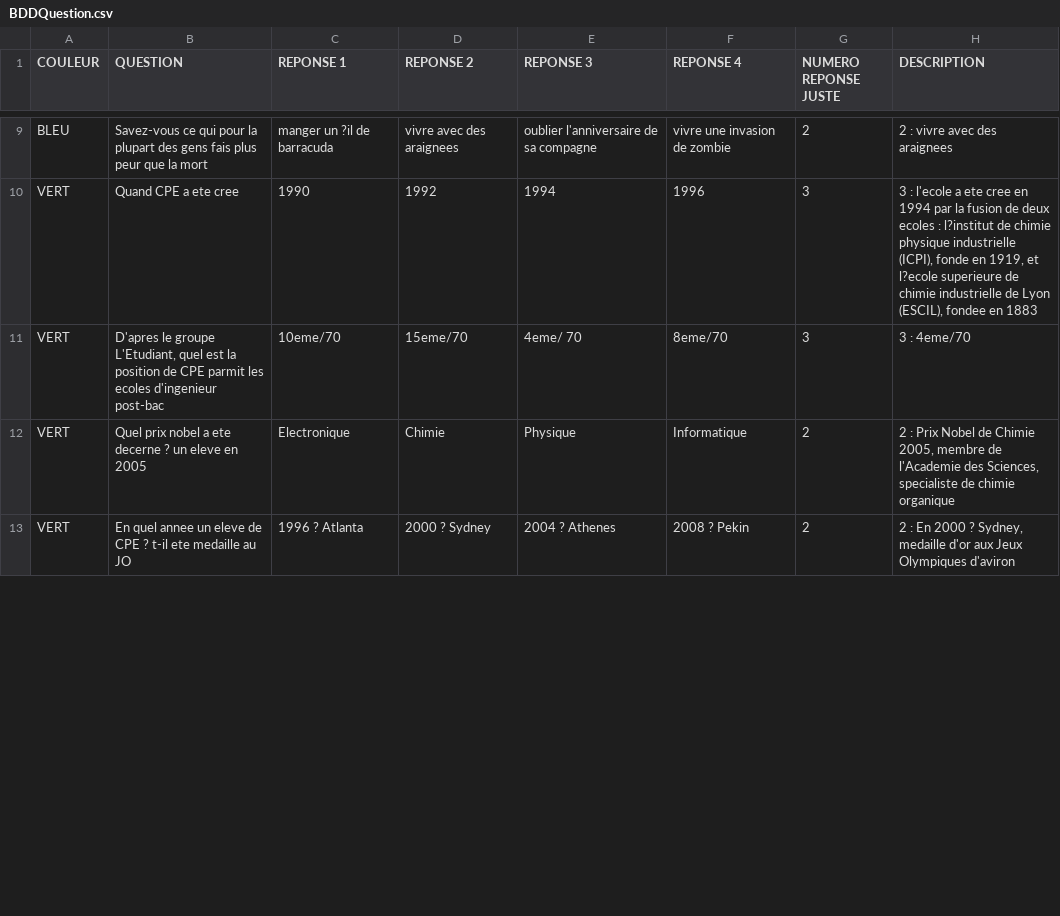
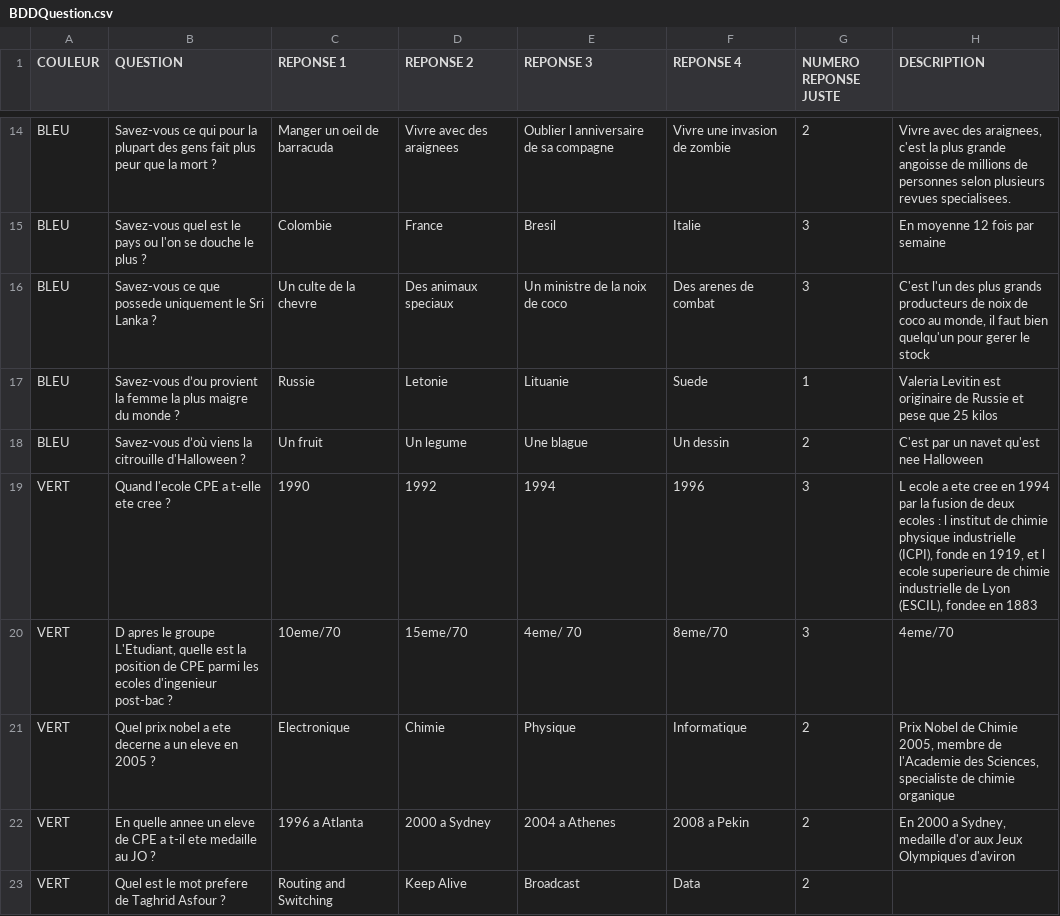
Before and after one commit to SebDEP69/Trivial-Poursuite-, a CSV file: BDDQuestion.csv, drawn as a sheet; only a part is shown, gaps mark what is left out; addresses are those after the commit; the diff covers the shown part only; the diff names each change by its address in the sheet, - before the commit and + after, or states it on an @@ line.

Commit message:
final avec demo

```diff
--- a/BDDQuestion.csv
+++ b/BDDQuestion.csv
-B14 (QUESTION): …des gens fais plus peur que la mort
+B14 (QUESTION): …des gens fait plus peur que la mort ?
-C14 (REPONSE 1): manger un ?il de barracuda
+C14 (REPONSE 1): Manger un oeil de barracuda
-D14 (REPONSE 2): vivre avec des araignees
+D14 (REPONSE 2): Vivre avec des araignees
-E14 (REPONSE 3): oublier l'anniversaire de sa compagne
+E14 (REPONSE 3): Oublier l anniversaire de sa compagne
-F14 (REPONSE 4): vivre une invasion de zombie
+F14 (REPONSE 4): Vivre une invasion de zombie
-H14 (DESCRIPTION): 2 : vivre avec des araignees
+H14 (DESCRIPTION): Vivre avec des araignees, c'est la plus grande angoisse de millions de personnes selon plusieurs revues specialisees.
+row 15: BLEU | Savez-vous quel est le pays ou l'on se douche le plus ? | Colombie | France | Bresil | Italie | 3 | En moyenne 12 fois par semaine
+row 16: BLEU | Savez-vous ce que possede uniquement le Sri Lanka ? | Un culte de la chevre | Des animaux speciaux | Un ministre de la noix de coco | Des arenes de combat | 3 | C'est l'un des plus grands producteurs de noix de coco au monde, il faut bien quelqu'un pour gerer le stock
+row 17: BLEU | Savez-vous d’ou provient la femme la plus maigre du monde ? | Russie | Letonie | Lituanie | Suede | 1 | Valeria Levitin est originaire de Russie et pese que 25 kilos
+row 18: BLEU | Savez-vous d’où viens la citrouille d'Halloween ? | Un fruit | Un legume | Une blague | Un dessin | 2 | C'est par un navet qu'est nee Halloween
-B19 (QUESTION): Quand CPE a ete cree
+B19 (QUESTION): Quand l'ecole CPE a t-elle ete cree ?
-H19 (DESCRIPTION): 3 : l'ecole a ete cree en 1994 par la fusion de deux ecoles : l?institut de chimie physique industrielle (ICPI), fonde en 1919, et l?ecole superieure de…
+H19 (DESCRIPTION): L ecole a ete cree en 1994 par la fusion de deux ecoles : l institut de chimie physique industrielle (ICPI), fonde en 1919, et l ecole superieure de…
-B20 (QUESTION): D'apres le groupe L'Etudiant, quel est la position de CPE parmit les ecoles d'ingenieur post-bac
+B20 (QUESTION): D apres le groupe L'Etudiant, quelle est la position de CPE parmi les ecoles d'ingenieur post-bac ?
-H20 (DESCRIPTION): 3 : 4eme/70
+H20 (DESCRIPTION): 4eme/70
-B21 (QUESTION): …ete decerne ? un eleve en 2005
+B21 (QUESTION): …ete decerne a un eleve en 2005 ?
-H21 (DESCRIPTION): 2 : Prix Nobel…
+H21 (DESCRIPTION): Prix Nobel…
-B22 (QUESTION): En quel annee un eleve de CPE ? t-il ete medaille au JO
+B22 (QUESTION): En quelle annee un eleve de CPE a t-il ete medaille au JO ?
-C22 (REPONSE 1): 1996 ? Atlanta
+C22 (REPONSE 1): 1996 a Atlanta
-D22 (REPONSE 2): 2000 ? Sydney
+D22 (REPONSE 2): 2000 a Sydney
-E22 (REPONSE 3): 2004 ? Athenes
+E22 (REPONSE 3): 2004 a Athenes
-F22 (REPONSE 4): 2008 ? Pekin
+F22 (REPONSE 4): 2008 a Pekin
-H22 (DESCRIPTION): 2 : En 2000 ? Sydney, medaille…
+H22 (DESCRIPTION): En 2000 a Sydney, medaille…
+row 23: VERT | Quel est le mot prefere de Taghrid Asfour ? | Routing and Switching | Keep Alive | Broadcast | Data | 2
```
Also changed, not shown: 11 added rows, 1 removed row and 29 edited cells elsewhere in this file, BDDScore.csv, 26 other files.
